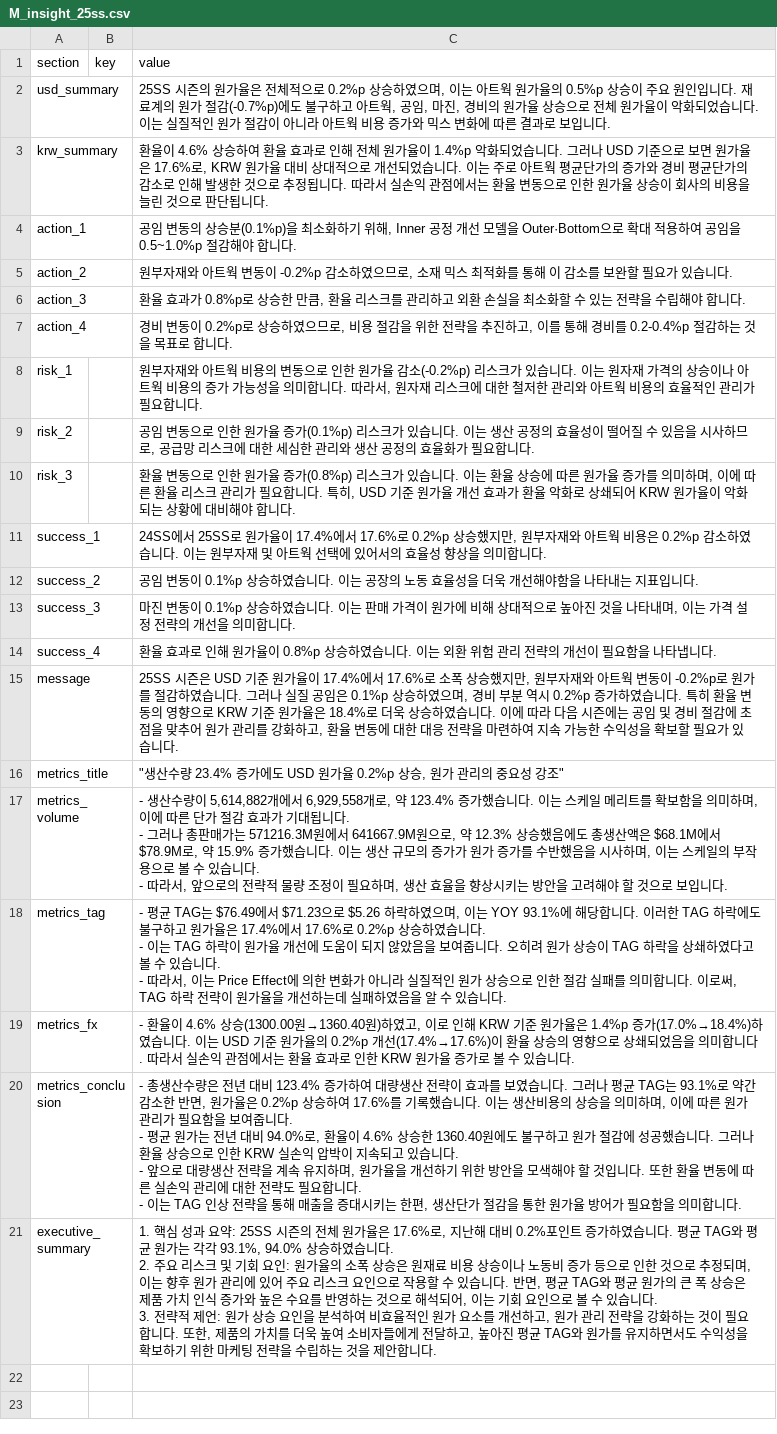
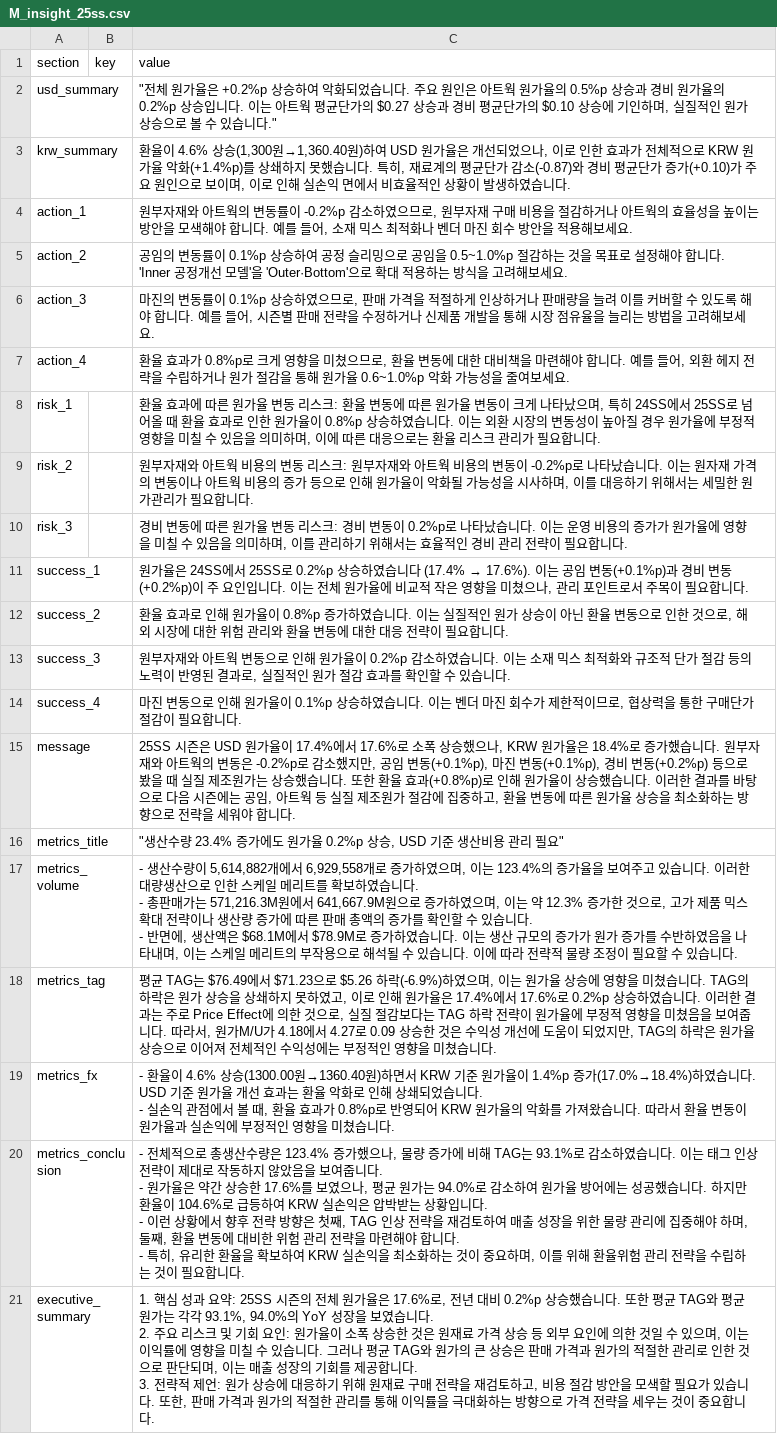
Before and after one commit to jeehye1220/cost-dashboard, a CSV file: public/COST RAW/25S/M_insight_25ss.csv, drawn as a sheet; ↵ is a line break in a cell; the diff names each change by its address in the sheet, - before the commit and + after, or states it on an @@ line.

Commit message:
Batch AI insights generation for COST RAW/25S/M_insight_25ss.csv

```diff
--- a/public/COST RAW/25S/M_insight_25ss.csv
+++ b/public/COST RAW/25S/M_insight_25ss.csv
-C2 (value): 25SS 시즌의 원가율은 전체적으로 0.2%p 상승하였으며, 이는 아트웍 원가율의 0.5%p 상승이 주요 원인입니다. 재료계의 원가 절감(-0.7%p)에도 불구하고 아트웍, 공임, 마진, 경비의 원가율 상승으로 전체 원가율이 악화되었습니다. 이는 실질적인 원가 절감이 아니라 아트웍 비용 증가와 믹스 변화에 따른 결과로 보입니다.
+C2 (value): "전체 원가율은 +0.2%p 상승하여 악화되었습니다. 주요 원인은 아트웍 원가율의 0.5%p 상승과 경비 원가율의 0.2%p 상승입니다. 이는 아트웍 평균단가의 $0.27 상승과 경비 평균단가의 $0.10 상승에 기인하며, 실질적인 원가 상승으로 볼 수 있습니다."
-C3 (value): …4.6% 상승하여 환율 효과로 인해 전체 원가율이 1.4%p 악화되었습니다. 그러나 USD 기준으로 보면 원가율은 17.6%로, KRW 원가율 대비 상대적으로 개선되었습니다. 이는 주로 아트웍 평균단가의 증가와 경비 평균단가의 감소로 인해 발생한 것으로 추정됩니다. 따라서 실손익 관점에서는 환율 변동으로 인한 원가율 상승이 회사의 비용을 늘린 것으로 판단됩니다.
+C3 (value): …4.6% 상승(1,300원→1,360.40원)하여 USD 원가율은 개선되었으나, 이로 인한 효과가 전체적으로 KRW 원가율 악화(+1.4%p)를 상쇄하지 못했습니다. 특히, 재료계의 평균단가 감소(-0.87)와 경비 평균단가 증가(+0.10)가 주요 원인으로 보이며, 이로 인해 실손익 면에서 비효율적인 상황이 발생하였습니다.
-C4 (value): 공임 변동의 상승분(0.1%p)을 최소화하기 위해, Inner 공정 개선 모델을 Outer·Bottom으로 확대 적용하여 공임을 0.5~1.0%p 절감해야 합니다.
+C4 (value): 원부자재와 아트웍의 변동률이 -0.2%p 감소하였으므로, 원부자재 구매 비용을 절감하거나 아트웍의 효율성을 높이는 방안을 모색해야 합니다. 예를 들어, 소재 믹스 최적화나 벤더 마진 회수 방안을 적용해보세요.
-C5 (value): 원부자재와 아트웍 변동이 -0.2%p 감소하였으므로, 소재 믹스 최적화를 통해 이 감소를 보완할 필요가 있습니다.
+C5 (value): 공임의 변동률이 0.1%p 상승하여 공정 슬리밍으로 공임을 0.5~1.0%p 절감하는 것을 목표로 설정해야 합니다. 'Inner 공정개선 모델'을 'Outer·Bottom'으로 확대 적용하는 방식을 고려해보세요.
-C6 (value): 환율 효과가 0.8%p로 상승한 만큼, 환율 리스크를 관리하고 외환 손실을 최소화할 수 있는 전략을 수립해야 합니다.
+C6 (value): 마진의 변동률이 0.1%p 상승하였으므로, 판매 가격을 적절하게 인상하거나 판매량을 늘려 이를 커버할 수 있도록 해야 합니다. 예를 들어, 시즌별 판매 전략을 수정하거나 신제품 개발을 통해 시장 점유율을 늘리는 방법을 고려해보세요.
-C7 (value): 경비 변동이 0.2%p로 상승하였으므로, 비용 절감을 위한 전략을 추진하고, 이를 통해 경비를 0.2-0.4%p 절감하는 것을 목표로 합니다.
+C7 (value): 환율 효과가 0.8%p로 크게 영향을 미쳤으므로, 환율 변동에 대한 대비책을 마련해야 합니다. 예를 들어, 외환 헤지 전략을 수립하거나 원가 절감을 통해 원가율 0.6~1.0%p 악화 가능성을 줄여보세요.
-C8 (value): 원부자재와 아트웍 비용의 변동으로 인한 원가율 감소(-0.2%p) 리스크가 있습니다. 이는 원자재 가격의 상승이나 아트웍 비용의 증가 가능성을 의미합니다. 따라서, 원자재 리스크에 대한 철저한 관리와 아트웍 비용의 효율적인 관리가…
+C8 (value): 환율 효과에 따른 원가율 변동 리스크: 환율 변동에 따른 원가율 변동이 크게 나타났으며, 특히 24SS에서 25SS로 넘어올 때 환율 효과로 인한 원가율이 0.8%p 상승하였습니다. 이는 외환 시장의 변동성이 높아질 경우 원가율에 부정적 영향을 미칠 수 있음을 의미하며, 이에 따른 대응으로는 환율 리스크 관리가…
-C9 (value): 공임 변동으로 인한 원가율 증가(0.1%p) 리스크가 있습니다. 이는 생산 공정의 효율성이 떨어질 수 있음을 시사하므로, 공급망 리스크에 대한 세심한 관리와 생산 공정의 효율화가 필요…
+C9 (value): 원부자재와 아트웍 비용의 변동 리스크: 원부자재와 아트웍 비용의 변동이 -0.2%p로 나타났습니다. 이는 원자재 가격의 변동이나 아트웍 비용의 증가 등으로 인해 원가율이 악화될 가능성을 시사하며, 이를 대응하기 위해서는 세밀한 원가관리가 필요…
-C10 (value): 환율 변동으로 인한 원가율 증가(0.8%p) 리스크가 있습니다. 이는 환율 상승에 따른 원가율 증가를 의미하며, 이에 따른 환율 리스크 관리가 필요합니다. 특히, USD 기준 원가율 개선 효과가 환율 악화로 상쇄되어 KRW 원가율이 악화되는 상황에 대비해야 합니다.
+C10 (value): 경비 변동에 따른 원가율 변동 리스크: 경비 변동이 0.2%p로 나타났습니다. 이는 운영 비용의 증가가 원가율에 영향을 미칠 수 있음을 의미하며, 이를 관리하기 위해서는 효율적인 경비 관리 전략이 필요합니다.
@@ C11 (value): 24SS에서 25SS로 원가율이 17.4%에서 17.6%로 0.2%p 상승했지만, 원부자재와 아트웍 비용은 0.2%p 감소하였습니다. 이는 원부자재 및 아트웍 선택에 있어서의 효율성 향상을 의미합니다. → 원가율은 24SS에서 25SS로 0.2%p 상승하였습니다 (17.4% → 17.6%). 이는 공임 변동(+0.1%p)과 경비 변동(+0.2%p)이 주 요인입니다. 이는 전체 원가율에 비교적 작은 영향을 미쳤으나, 관리 포인트로서 주목이 필요합니다. @@
-C12 (value): 공임 변동이 0.1%p 상승하였습니다. 이는 공장의 노동 효율성을 더욱 개선해야함을 나타내는 지표입니다.
+C12 (value): 환율 효과로 인해 원가율이 0.8%p 증가하였습니다. 이는 실질적인 원가 상승이 아닌 환율 변동으로 인한 것으로, 해외 시장에 대한 위험 관리와 환율 변동에 대한 대응 전략이 필요합니다.
-C13 (value): 마진 변동이 0.1%p 상승하였습니다. 이는 판매 가격이 원가에 비해 상대적으로 높아진 것을 나타내며, 이는 가격 설정 전략의 개선을 의미합니다.
+C13 (value): 원부자재와 아트웍 변동으로 인해 원가율이 0.2%p 감소하였습니다. 이는 소재 믹스 최적화와 규조적 단가 절감 등의 노력이 반영된 결과로, 실질적인 원가 절감 효과를 확인할 수 있습니다.
-C14 (value): 환율 효과로 인해 원가율이 0.8%p 상승하였습니다. 이는 외환 위험 관리 전략의 개선이 필요함을 나타냅니다.
+C14 (value): 마진 변동으로 인해 원가율이 0.1%p 상승하였습니다. 이는 벤더 마진 회수가 제한적이므로, 협상력을 통한 구매단가 절감이 필요합니다.
-C15 (value): …즌은 USD 기준 원가율이 17.4%에서 17.6%로 소폭 상승했지만, 원부자재와 아트웍 변동이 -0.2%p로 원가를 절감하였습니다. 그러나 실질 공임은 0.1%p 상승하였으며, 경비 부분 역시 0.2%p 증가하였습니다. 특히 환율 변동의 영향으로 KRW 기준 원가율은 18.4%로 더욱 상승하였습니다. 이에 따라 다음 시즌에는 공임 및 경비 절감에 초점을 맞추어 원가 관리를 강화하고, 환율 변동에 대한 대응 전략을 마련하여 지속 가능한 수익성을 확보할 필요가 있습니다.
+C15 (value): …즌은 USD 원가율이 17.4%에서 17.6%로 소폭 상승했으나, KRW 원가율은 18.4%로 증가했습니다. 원부자재와 아트웍의 변동은 -0.2%p로 감소했지만, 공임 변동(+0.1%p), 마진 변동(+0.1%p), 경비 변동(+0.2%p) 등으로 봤을 때 실질 제조원가는 상승했습니다. 또한 환율 효과(+0.8%p)로 인해 원가율이 상승했습니다. 이러한 결과를 바탕으로 다음 시즌에는 공임, 아트웍 등 실질 제조원가 절감에 집중하고, 환율 변동에 따른 원가율 상승을 최소화하는 방향으로 전략을 세워야 합니다.
-C16 (value): …가에도 USD 원가율 0.2%p 상승, 원가 관리의 중요성 강조"
+C16 (value): …가에도 원가율 0.2%p 상승, USD 기준 생산비용 관리 필요"
-C17 (value): …6,929,558개로, 약 123.4% 증가했습니다. 이는 스케일 메리트를 확보함을 의미하며, 이에 따른 단가 절감 효과가 기대됩니다. ↵ - 그러나 총판매가는 571216.3M원에서 641667.9M원으로, 약 12.3% 상승했음에도 총생산액은 $68.1M에서 $78.9M로, 약 15.9% 증가했습니다. 이는 생산 규모의 증가가 원가 증가를 수반했음을 시사하며, 이는 스케일의 부작용으로 볼 수 있습니다. ↵ - 따라서, 앞으로의 전략적 물량 조정이 필요하며, 생산 효율을 향상시키는 방안을 고려해야 할 것으로 보입니다.
+C17 (value): …6,929,558개로 증가하였으며, 이는 123.4%의 증가율을 보여주고 있습니다. 이러한 대량생산으로 인한 스케일 메리트를 확보하였습니다. ↵ - 총판매가는 571,216.3M원에서 641,667.9M원으로 증가하였으며, 이는 약 12.3% 증가한 것으로, 고가 제품 믹스 확대 전략이나 생산량 증가에 따른 판매 총액의 증가를 확인할 수 있습니다. ↵ - 반면에, 생산액은 $68.1M에서 $78.9M로 증가하였습니다. 이는 생산 규모의 증가가 원가 증가를 수반하였음을 나타내며, 이는 스케일 메리트의 부작용으로 해석될 수 있습니다. 이에 따라 전략적 물량 조정이 필요할 수 있습니다.
-C18 (value): - 평균 TAG는 $76.49에서 $71.23으로 $5.26 하락하였으며, 이는 YOY 93.1%에 해당합니다. 이러한 TAG 하락에도 불구하고 원가율은 17.4%에서 17.6%로 0.2%p 상승하였습니다. ↵ - 이는 TAG 하락이 원가율 개선에 도움이 되지 않았음을 보여줍니다. 오히려 원가 상승이 TAG 하락을 상쇄하였다고 볼 수 있습니다. ↵ - 따라서, 이는 Price Effect에 의한 변화가 아니라 실질적인 원가 상승으로 인한 절감 실패를 의미합니다. 이로써, TAG 하락 전략이 원가율을 개선하는데 실패하였음을 알 수 있습니다.
+C18 (value): 평균 TAG는 $76.49에서 $71.23으로 $5.26 하락(-6.9%)하였으며, 이는 원가율 상승에 영향을 미쳤습니다. TAG의 하락은 원가 상승을 상쇄하지 못하였고, 이로 인해 원가율은 17.4%에서 17.6%로 0.2%p 상승하였습니다. 이러한 결과는 주로 Price Effect에 의한 것으로, 실질 절감보다는 TAG 하락 전략이 원가율에 부정적 영향을 미쳤음을 보여줍니다. 따라서, 원가M/U가 4.18에서 4.27로 0.09 상승한 것은 수익성 개선에 도움이 되었지만, TAG의 하락은 원가율 상승으로 이어져 전체적인 수익성에는 부정적인 영향을 미쳤습니다.
-C19 (value): …→1360.40원)하였고, 이로 인해 KRW 기준 원가율은 1.4%p 증가(17.0%→18.4%)하였습니다. 이는 USD 기준 원가율의 0.2%p 개선(17.4%→17.6%)이 환율 상승의 영향으로 상쇄되었음을 의미합니다. 따라서 실손익 관점에서는 환율 효과로 인한 KRW 원가율 증가로 볼 수 있습니다.
+C19 (value): …→1360.40원)하면서 KRW 기준 원가율이 1.4%p 증가(17.0%→18.4%)하였습니다. USD 기준 원가율 개선 효과는 환율 악화로 인해 상쇄되었습니다. ↵ - 실손익 관점에서 볼 때, 환율 효과가 0.8%p로 반영되어 KRW 원가율의 악화를 가져왔습니다. 따라서 환율 변동이 원가율과 실손익에 부정적인 영향을 미쳤습니다.
-C20 (value): - 총생산수량은 전년 대비 123.4% 증가하여 대량생산 전략이 효과를 보였습니다. 그러나 평균 TAG는 93.1%로 약간 감소한 반면, 원가율은 0.2%p 상승하여 17.6%를 기록했습니다. 이는 생산비용의 상승을 의미하며, 이에 따른 원가 관리가 필요함을 보여줍니다. ↵ - 평균 원가는 전년 대비 94.0%로, 환율이 4.6% 상승한 1360.40원에도 불구하고 원가 절감에 성공했습니다. 그러나 환율 상승으로 인한 KRW 실손익 압박이 지속되고 있습니다. ↵ - 앞으로 대량생산 전략을 계속 유지하며, 원가율을 개선하기 위한 방안을 모색해야 할 것입니다. 또한 환율 변동에 따른 실손익 관리에 대한 전략도 필요합니다. ↵ - 이는 TAG 인상 전략을 통해 매출을 증대시키는 한편, 생산단가 절감을 통한 원가율 방어가 필요함을 의미합니다.
+C20 (value): - 전체적으로 총생산수량은 123.4% 증가했으나, 물량 증가에 비해 TAG는 93.1%로 감소하였습니다. 이는 태그 인상 전략이 제대로 작동하지 않았음을 보여줍니다. ↵ - 원가율은 약간 상승한 17.6%를 보였으나, 평균 원가는 94.0%로 감소하여 원가율 방어에는 성공했습니다. 하지만 환율이 104.6%로 급등하여 KRW 실손익은 압박받는 상황입니다. ↵ - 이런 상황에서 향후 전략 방향은 첫째, TAG 인상 전략을 재검토하여 매출 성장을 위한 물량 관리에 집중해야 하며, 둘째, 환율 변동에 대비한 위험 관리 전략을 마련해야 합니다. ↵ - 특히, 유리한 환율을 확보하여 KRW 실손익을 최소화하는 것이 중요하며, 이를 위해 환율위험 관리 전략을 수립하는 것이 필요합니다.
-C21 (value): …17.6%로, 지난해 대비 0.2%포인트 증가하였습니다. 평균 TAG와 평균 원가는 각각 93.1%, 94.0% 상승하였습니다. ↵ 2. 주요 리스크 및 기회 요인: 원가율의 소폭 상승은 원재료 비용 상승이나 노동비 증가 등으로 인한 것으로 추정되며, 이는 향후 원가 관리에 있어 주요 리스크 요인으로 작용할 수 있습니다. 반면, 평균 TAG와 평균 원가의 큰 폭 상승은 제품 가치 인식 증가와 높은 수요를 반영하는 것으로 해석되어, 이는 기회 요인으로 볼 수 있습니다. ↵ 3. 전략적 제언: 원가 상승 요인을 분석하여 비효율적인 원가 요소를 개선하고, 원가 관리 전략을 강화하는 것이 필요합니다. 또한, 제품의 가치를 더욱 높여 소비자들에게 전달하고, 높아진 평균 TAG와 원가를 유지하면서도 수익성을 확보하기 위한 마케팅 전략을 수립하는 것을 제안합니다.
+C21 (value): …17.6%로, 전년 대비 0.2%p 상승했습니다. 또한 평균 TAG와 평균 원가는 각각 93.1%, 94.0%의 YoY 성장을 보였습니다. ↵ 2. 주요 리스크 및 기회 요인: 원가율이 소폭 상승한 것은 원재료 가격 상승 등 외부 요인에 의한 것일 수 있으며, 이는 이익률에 영향을 미칠 수 있습니다. 그러나 평균 TAG와 원가의 큰 상승은 판매 가격과 원가의 적절한 관리로 인한 것으로 판단되며, 이는 매출 성장의 기회를 제공합니다. ↵ 3. 전략적 제언: 원가 상승에 대응하기 위해 원재료 구매 전략을 재검토하고, 비용 절감 방안을 모색할 필요가 있습니다. 또한, 판매 가격과 원가의 적절한 관리를 통해 이익률을 극대화하는 방향으로 가격 전략을 세우는 것이 중요합니다.
```
